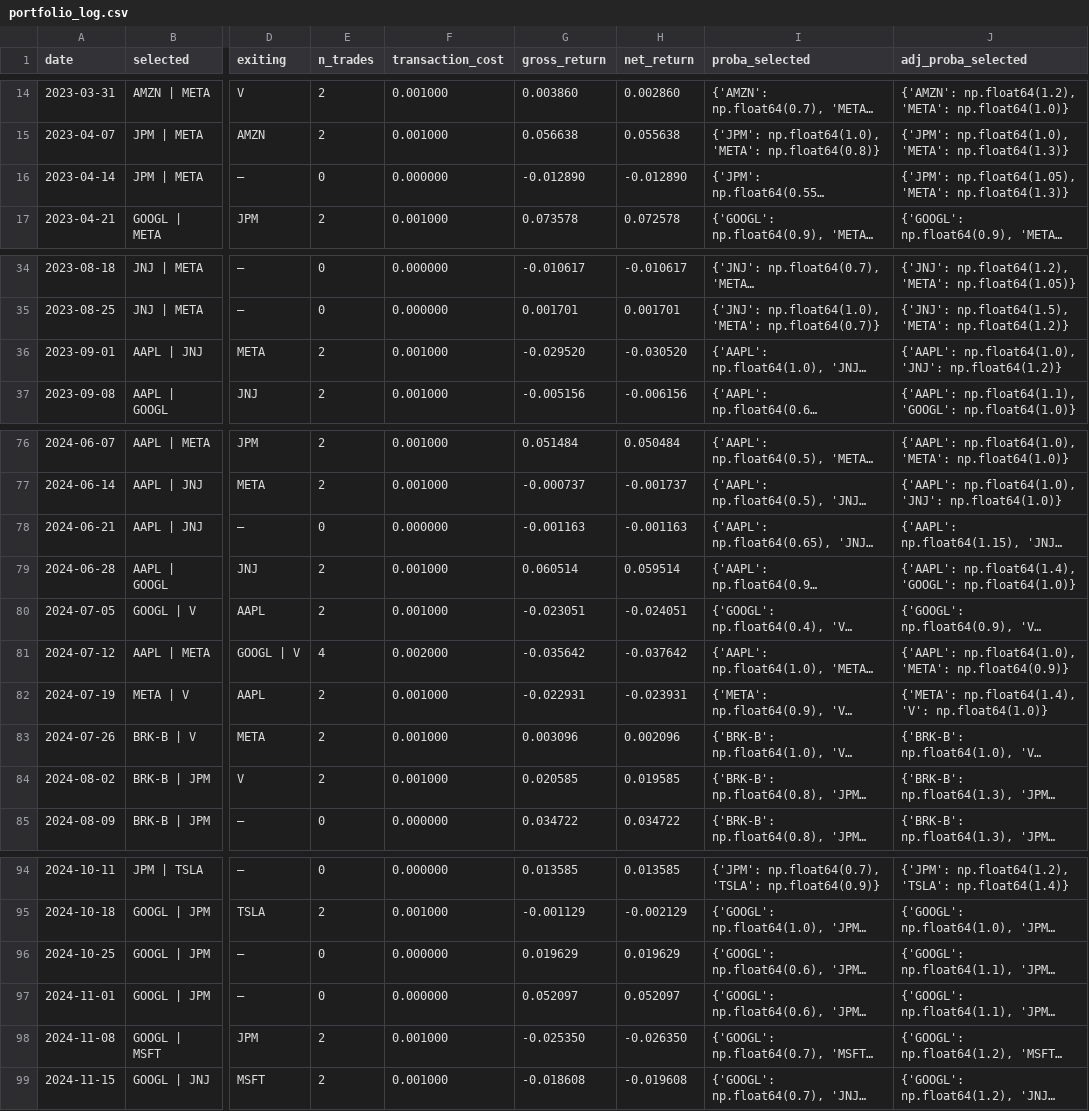
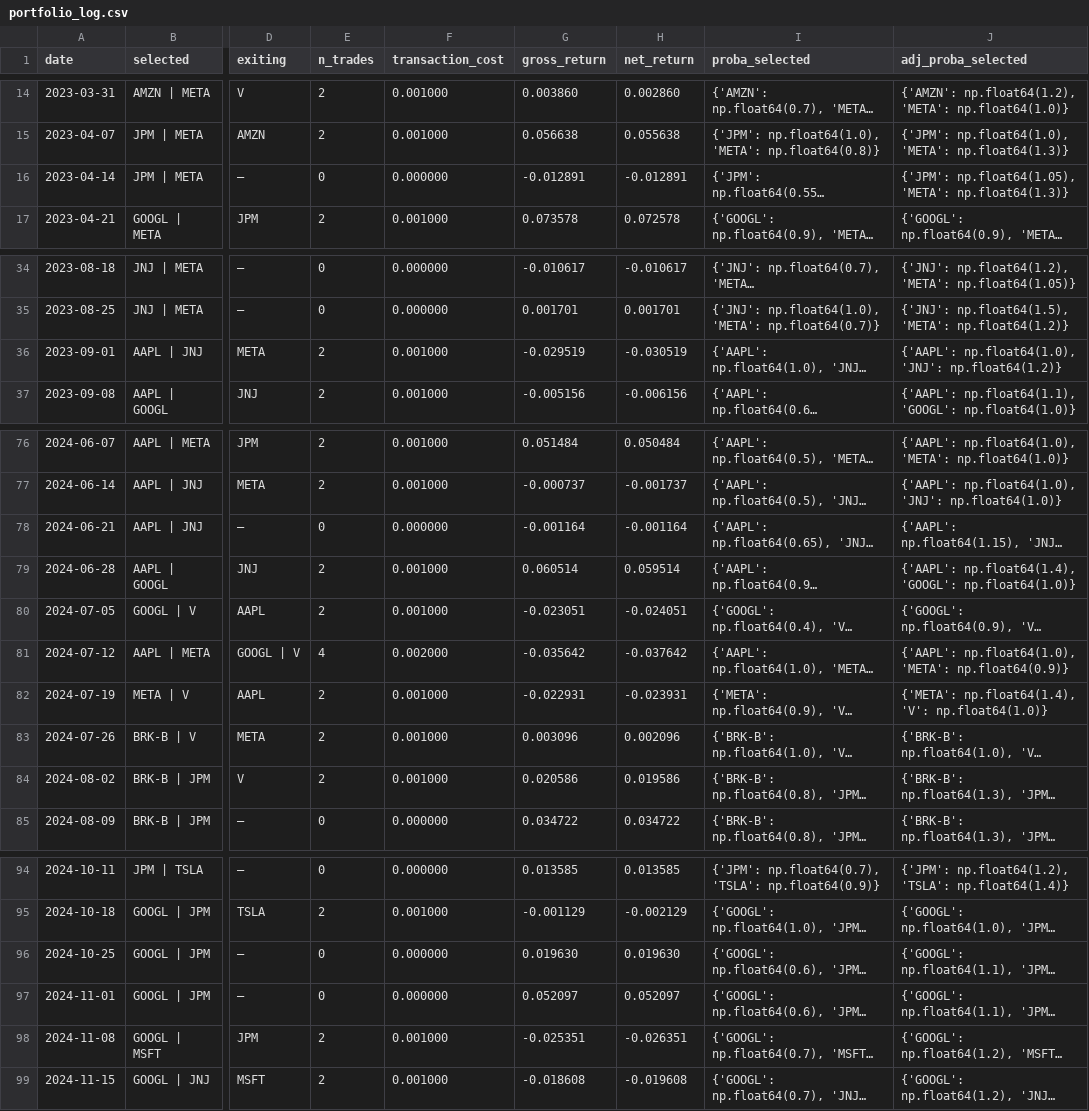
Before and after one commit to vybhav72954/trading-simulation, a CSV file: outputs/portfolio_log.csv, drawn as a sheet; only a part is shown, gaps mark what is left out; long unchanged cells end in …; the diff covers the shown part only; the diff names each change by its address in the sheet, - before the commit and + after, or states it on an @@ line.

```diff
--- a/outputs/portfolio_log.csv
+++ b/outputs/portfolio_log.csv
-G16 (gross_return): -0.012890
+G16 (gross_return): -0.012891
-H16 (net_return): -0.012890
+H16 (net_return): -0.012891
-G36 (gross_return): -0.029520
+G36 (gross_return): -0.029519
-H36 (net_return): -0.030520
+H36 (net_return): -0.030519
-G78 (gross_return): -0.001163
+G78 (gross_return): -0.001164
-H78 (net_return): -0.001163
+H78 (net_return): -0.001164
-G84 (gross_return): 0.020585
+G84 (gross_return): 0.020586
-H84 (net_return): 0.019585
+H84 (net_return): 0.019586
-G96 (gross_return): 0.019629
+G96 (gross_return): 0.019630
-H96 (net_return): 0.019629
+H96 (net_return): 0.019630
-G98 (gross_return): -0.025350
+G98 (gross_return): -0.025351
-H98 (net_return): -0.026350
+H98 (net_return): -0.026351
```
Also changed, not shown: 2 edited cells elsewhere in this file, outputs/weekly_predictions.csv, 14 other files.
